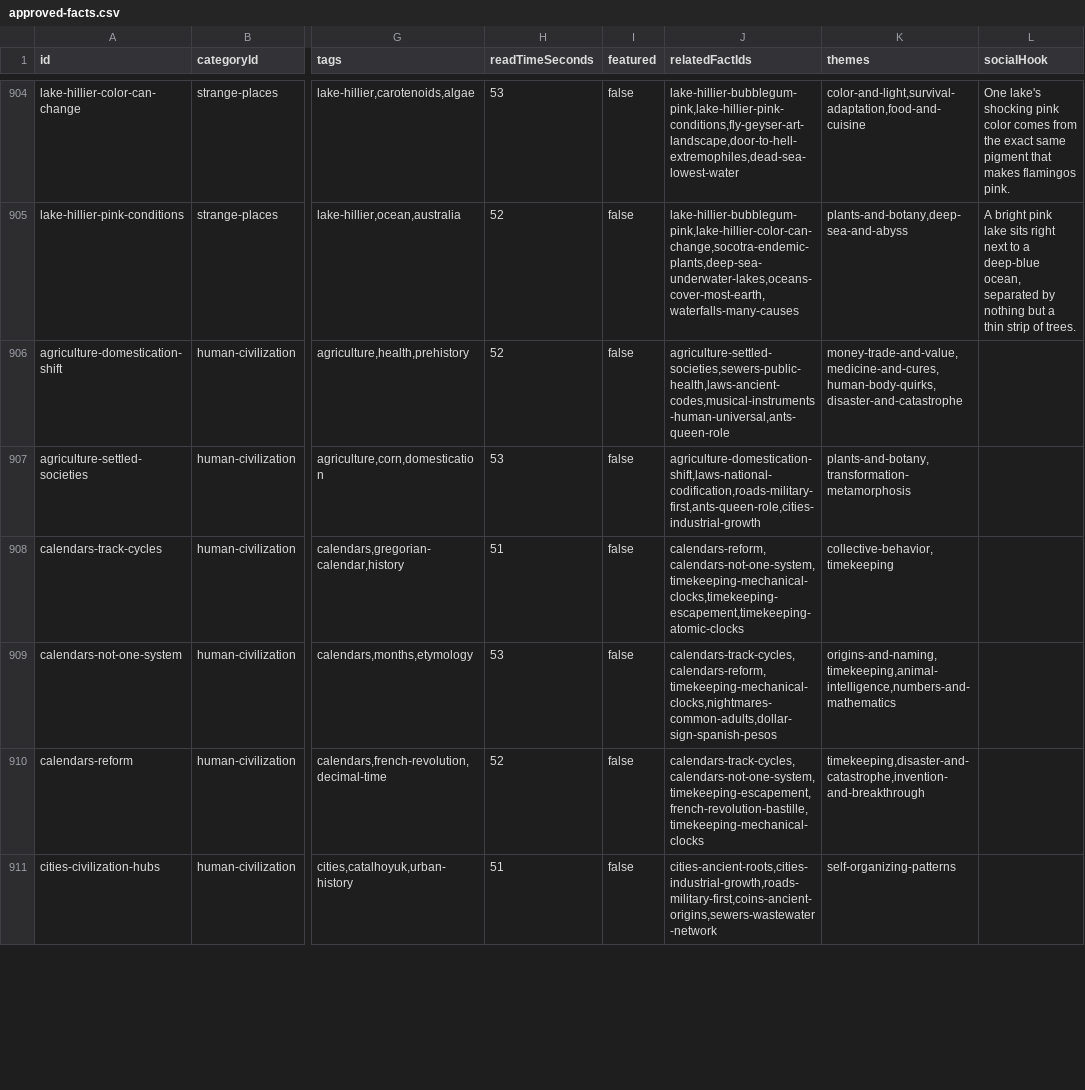
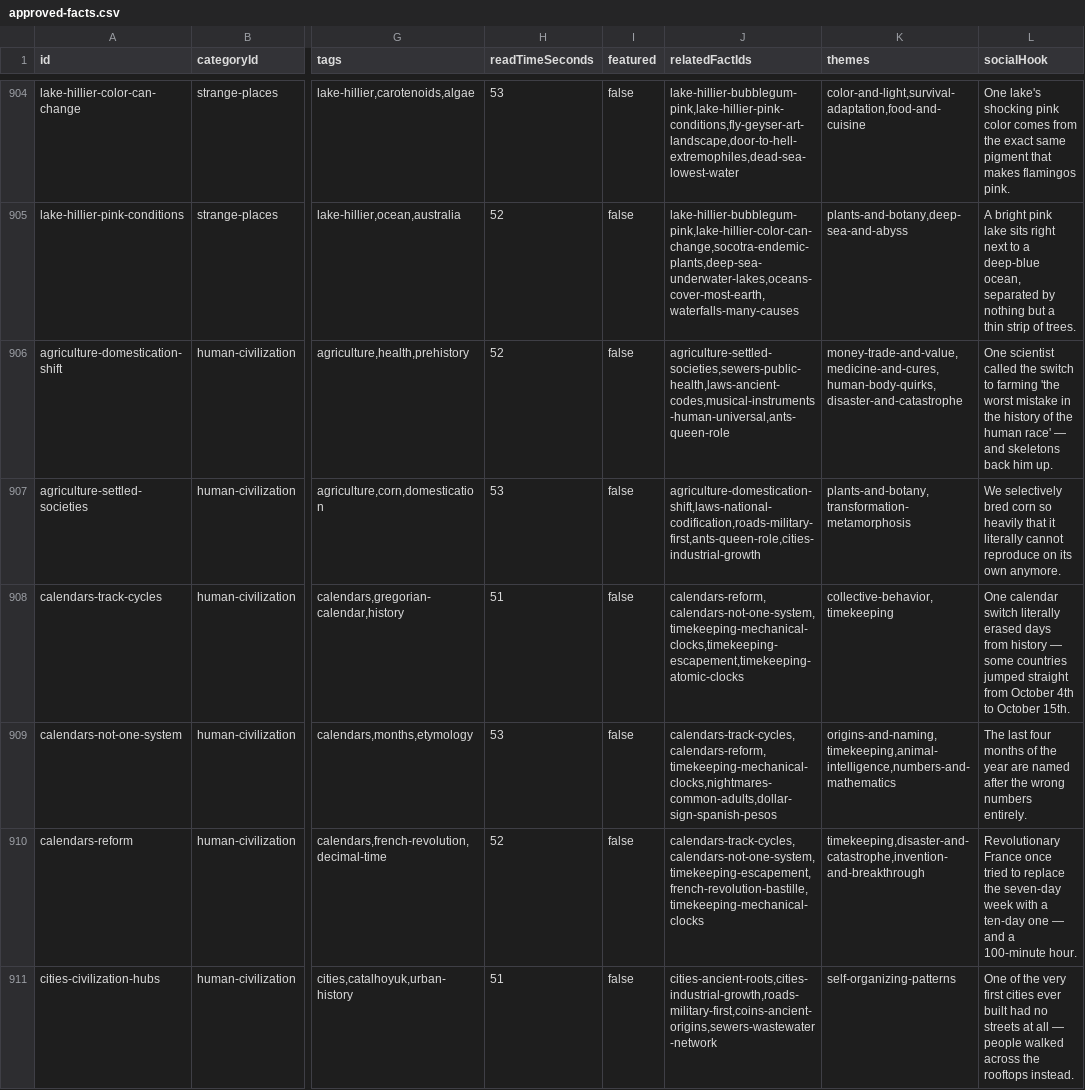
Before and after one commit to xaviersalazar/nib-content-workflow, a CSV file: approved-content/approved-facts.csv, drawn as a sheet; only a part is shown, gaps mark what is left out; the diff covers the shown part only; the diff names each change by its address in the sheet, - before the commit and + after, or states it on an @@ line.

Commit message:
feat: complete socialHook backfill for History & Human Civilization (Tier B phase 2)

```diff
--- a/approved-content/approved-facts.csv
+++ b/approved-content/approved-facts.csv
-L906 (socialHook): (empty)
+L906 (socialHook): One scientist called the switch to farming 'the worst mistake in the history of the human race' — and skeletons back him up.
-L907 (socialHook): (empty)
+L907 (socialHook): We selectively bred corn so heavily that it literally cannot reproduce on its own anymore.
-L908 (socialHook): (empty)
+L908 (socialHook): One calendar switch literally erased days from history — some countries jumped straight from October 4th to October 15th.
-L909 (socialHook): (empty)
+L909 (socialHook): The last four months of the year are named after the wrong numbers entirely.
-L910 (socialHook): (empty)
+L910 (socialHook): Revolutionary France once tried to replace the seven-day week with a ten-day one — and a 100-minute hour.
-L911 (socialHook): (empty)
+L911 (socialHook): One of the very first cities ever built had no streets at all — people walked across the rooftops instead.
```
Also changed, not shown: 27 edited cells elsewhere in this file, 1 other file.
